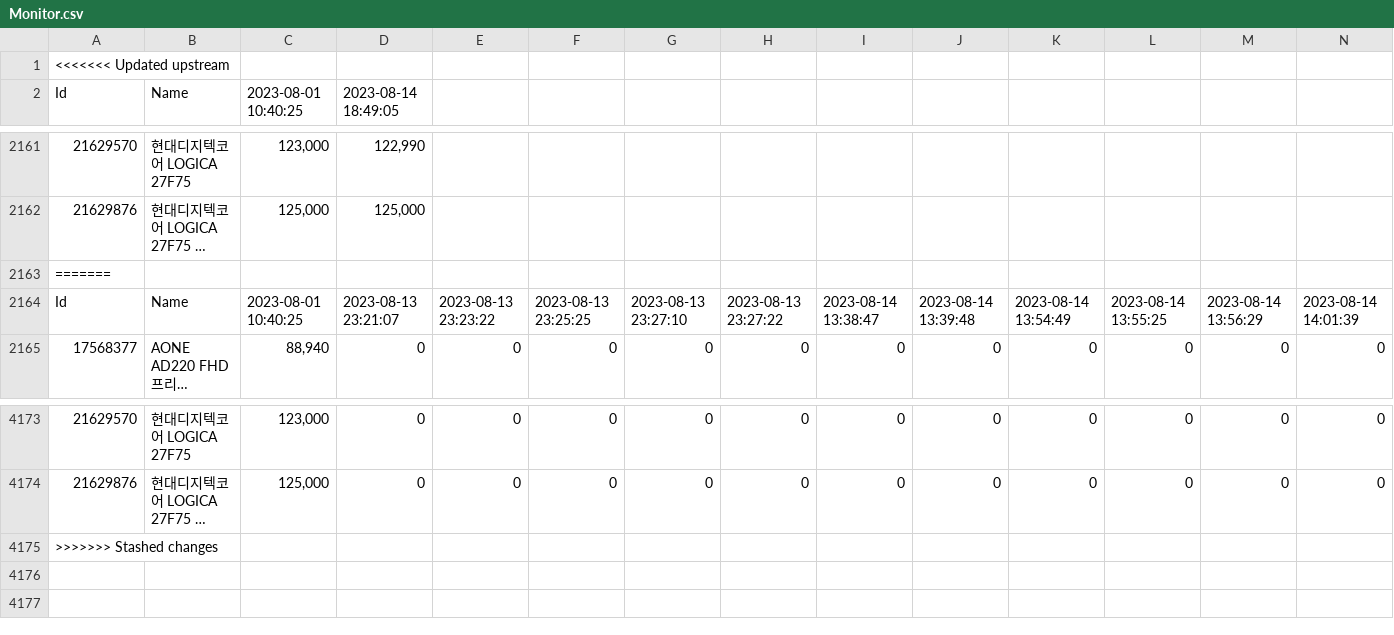
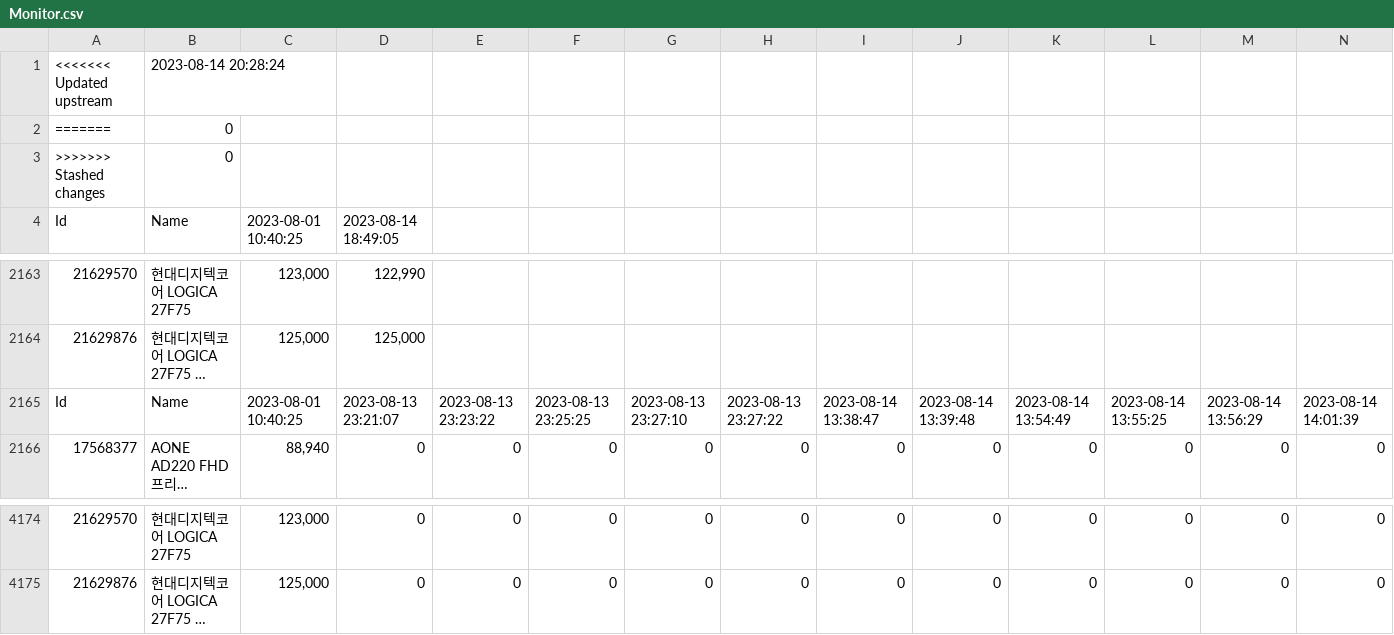
Before and after one commit to ray5273/Danawa-Crawler, a CSV file: crawl_data/Monitor.csv, drawn as a sheet; only a part is shown, gaps mark what is left out; long unchanged cells end in …; removed rows and columns are numbered as before the commit, all else as after; rows hold the shown columns only; the diff names each change by its address in the sheet, - before the commit and + after, or states it on an @@ line.

```diff
--- a/crawl_data/Monitor.csv
+++ b/crawl_data/Monitor.csv
-B1: (empty)
+B1: 2023-08-14 20:28:24
+row 2: ======= | 0
+row 3: >>>>>>> Stashed changes | 0
-row 2163: =======
-row 4175: >>>>>>> Stashed changes
```
Also changed, not shown: crawl_data/CPU.csv, crawl_data/Headphone.csv, 3 other files.
